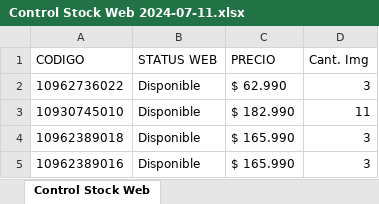
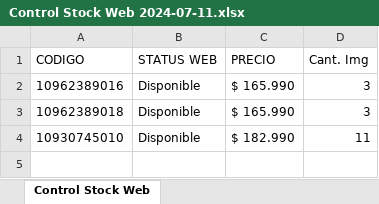
Before and after one commit to JesusMartinAP/validacionCH, an Excel workbook: Control Stock Web 2024-07-11.xlsx, sheet Control Stock Web, drawn as a sheet; values as stored, in another font and other column widths than the file's, no borders; removed rows and columns are numbered as before the commit, all else as after; the diff names each change by its address in the sheet, - before the commit and + after, or states it on an @@ line.

```diff
--- a/Control Stock Web 2024-07-11.xlsx (sheet Control Stock Web)
+++ b/Control Stock Web 2024-07-11.xlsx (sheet Control Stock Web)
-A2 (CODIGO): 10962736022
+A2 (CODIGO): 10962389016
-C2 (PRECIO): $ 62.990
+C2 (PRECIO): $ 165.990
@@ row 4 moved to row 3: 10962389018 @@
-row 5: 10962389016 | Disponible | $ 165.990 | 3
```
Also changed, not shown: 2 other files.
